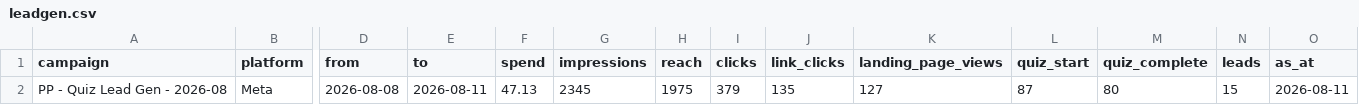
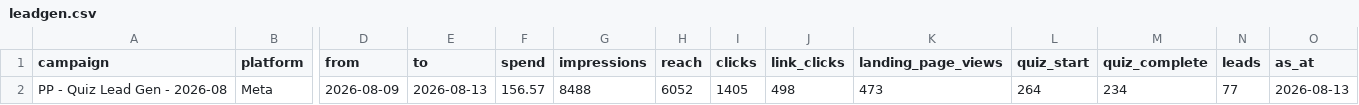
Before and after one commit to s2nnews/puzzles, a CSV file: dashboard/leadgen.csv, drawn as a sheet; only a part is shown, gaps mark what is left out; the diff names each change by its address in the sheet, - before the commit and + after, or states it on an @@ line.

```diff
--- a/dashboard/leadgen.csv
+++ b/dashboard/leadgen.csv
-D2 (from): 2026-08-08
+D2 (from): 2026-08-09
-E2 (to): 2026-08-11
+E2 (to): 2026-08-13
-F2 (spend): 47.13
+F2 (spend): 156.57
-G2 (impressions): 2345
+G2 (impressions): 8488
-H2 (reach): 1975
+H2 (reach): 6052
-I2 (clicks): 379
+I2 (clicks): 1405
-J2 (link_clicks): 135
+J2 (link_clicks): 498
-K2 (landing_page_views): 127
+K2 (landing_page_views): 473
-L2 (quiz_start): 87
+L2 (quiz_start): 264
-M2 (quiz_complete): 80
+M2 (quiz_complete): 234
-N2 (leads): 15
+N2 (leads): 77
-O2 (as_at): 2026-08-11
+O2 (as_at): 2026-08-13
```
Also changed, not shown: 1 other file.
